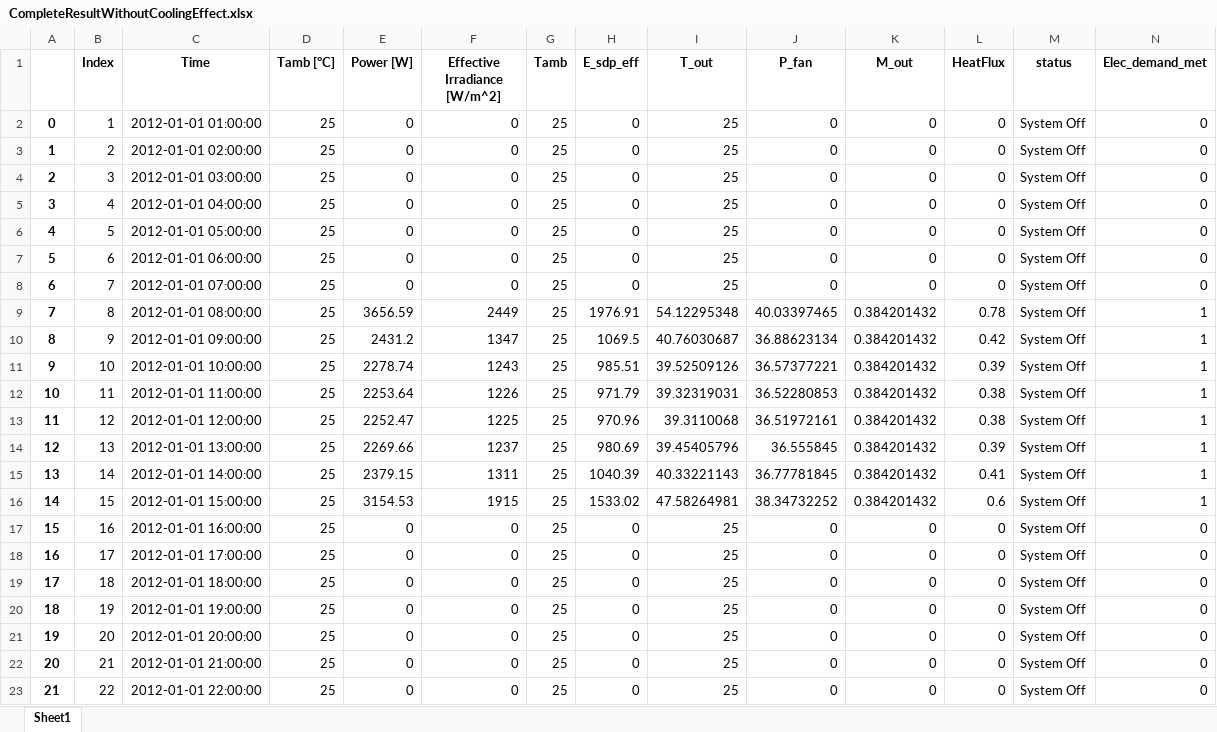
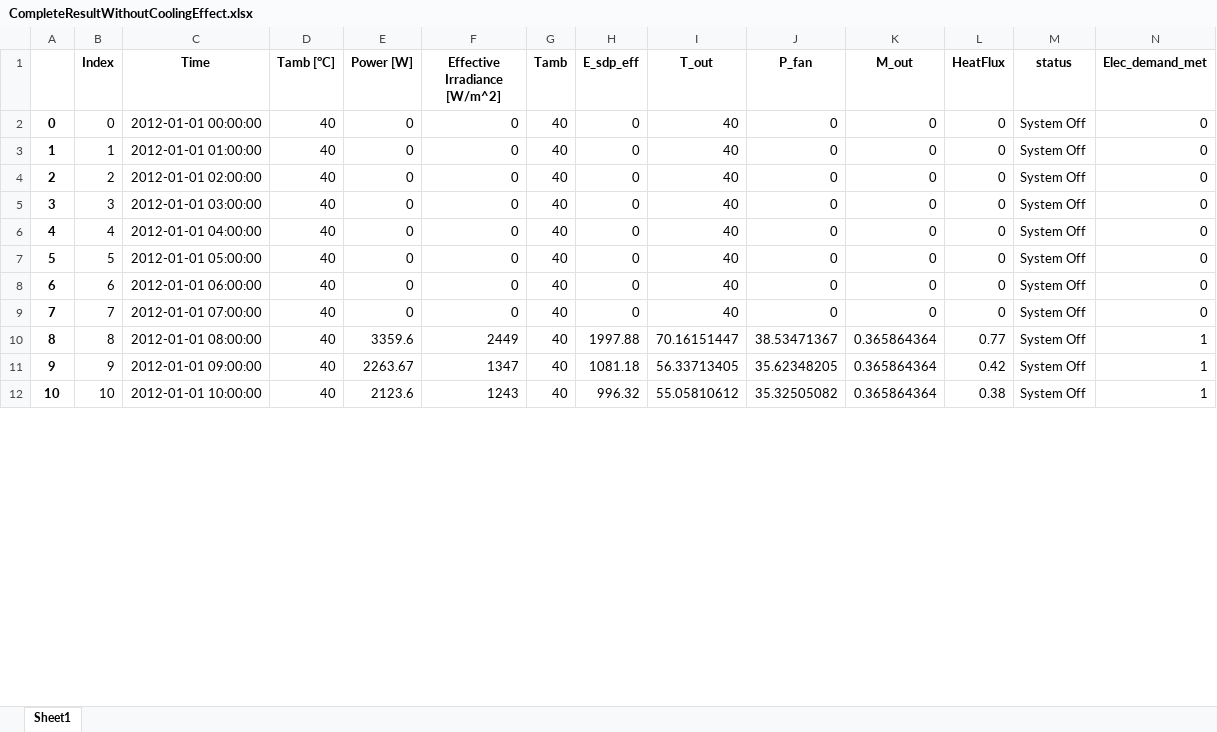
Before and after one commit to hamzaable/Modelling-of-Solar-Roof-Tiles, an Excel workbook: CompleteResultWithoutCoolingEffect.xlsx, sheet Sheet1, drawn as a sheet; only a part is shown; values as stored, in another font and other column widths than the file's, no borders; removed rows and columns are numbered as before the commit, all else as after; rows hold the shown columns only; the diff covers the shown part only; the diff names each change by its address in the sheet, - before the commit and + after, or states it on an @@ line.

Commit message:
Update CompleteResultWithoutCoolingEffect.xlsx

```diff
--- a/CompleteResultWithoutCoolingEffect.xlsx (sheet Sheet1)
+++ b/CompleteResultWithoutCoolingEffect.xlsx (sheet Sheet1)
+row 2: 0 | 0 | 2012-01-01 00:00:00 | 40 | 0 | 0 | 40 | 0 | 40 | 0 | 0 | 0 | System Off | 0
@@ column A renumbered between rows 3 and 12 @@
-D3:D12 (Tamb [°C]): 25
+D3:D12 (Tamb [°C]): 40
-G3:G12 (Tamb): 25
+G3:G12 (Tamb): 40
-I3:I9 (T_out): 25
+I3:I9 (T_out): 40
-E10 (Power [W]): 3656.59
+E10 (Power [W]): 3359.6
-H10 (E_sdp_eff): 1976.91
+H10 (E_sdp_eff): 1997.88
-I10 (T_out): 54.12295348
+I10 (T_out): 70.16151447
-J10 (P_fan): 40.03397465
+J10 (P_fan): 38.53471367
-K10:K12 (M_out): 0.384201432
+K10:K12 (M_out): 0.365864364
-L10 (HeatFlux): 0.78
+L10 (HeatFlux): 0.77
-E11 (Power [W]): 2431.2
+E11 (Power [W]): 2263.67
-H11 (E_sdp_eff): 1069.5
+H11 (E_sdp_eff): 1081.18
-I11 (T_out): 40.76030687
+I11 (T_out): 56.33713405
-J11 (P_fan): 36.88623134
+J11 (P_fan): 35.62348205
-E12 (Power [W]): 2278.74
+E12 (Power [W]): 2123.6
-H12 (E_sdp_eff): 985.51
+H12 (E_sdp_eff): 996.32
-I12 (T_out): 39.52509126
+I12 (T_out): 55.05810612
-J12 (P_fan): 36.57377221
+J12 (P_fan): 35.32505082
-L12 (HeatFlux): 0.39
+L12 (HeatFlux): 0.38
-row 12: 10 | 11 | 2012-01-01 11:00:00 | 25 | 2253.64 | 1226 | 25 | 971.79 | 39.32319031 | 36.52280853 | 0.384201432 | 0.38 | System Off | 1
-row 13: 11 | 12 | 2012-01-01 12:00:00 | 25 | 2252.47 | 1225 | 25 | 970.96 | 39.3110068 | 36.51972161 | 0.384201432 | 0.38 | System Off | 1
-row 14: 12 | 13 | 2012-01-01 13:00:00 | 25 | 2269.66 | 1237 | 25 | 980.69 | 39.45405796 | 36.555845 | 0.384201432 | 0.39 | System Off | 1
-row 15: 13 | 14 | 2012-01-01 14:00:00 | 25 | 2379.15 | 1311 | 25 | 1040.39 | 40.33221143 | 36.77781845 | 0.384201432 | 0.41 | System Off | 1
-row 16: 14 | 15 | 2012-01-01 15:00:00 | 25 | 3154.53 | 1915 | 25 | 1533.02 | 47.58264981 | 38.34732252 | 0.384201432 | 0.6 | System Off | 1
-row 17: 15 | 16 | 2012-01-01 16:00:00 | 25 | 0 | 0 | 25 | 0 | 25 | 0 | 0 | 0 | System Off | 0
-row 18: 16 | 17 | 2012-01-01 17:00:00 | 25 | 0 | 0 | 25 | 0 | 25 | 0 | 0 | 0 | System Off | 0
-row 19: 17 | 18 | 2012-01-01 18:00:00 | 25 | 0 | 0 | 25 | 0 | 25 | 0 | 0 | 0 | System Off | 0
-row 20: 18 | 19 | 2012-01-01 19:00:00 | 25 | 0 | 0 | 25 | 0 | 25 | 0 | 0 | 0 | System Off | 0
-row 21: 19 | 20 | 2012-01-01 20:00:00 | 25 | 0 | 0 | 25 | 0 | 25 | 0 | 0 | 0 | System Off | 0
-row 22: 20 | 21 | 2012-01-01 21:00:00 | 25 | 0 | 0 | 25 | 0 | 25 | 0 | 0 | 0 | System Off | 0
-row 23: 21 | 22 | 2012-01-01 22:00:00 | 25 | 0 | 0 | 25 | 0 | 25 | 0 | 0 | 0 | System Off | 0
```
Also changed, not shown: 1 added row and 3 removed rows elsewhere in this sheet.
